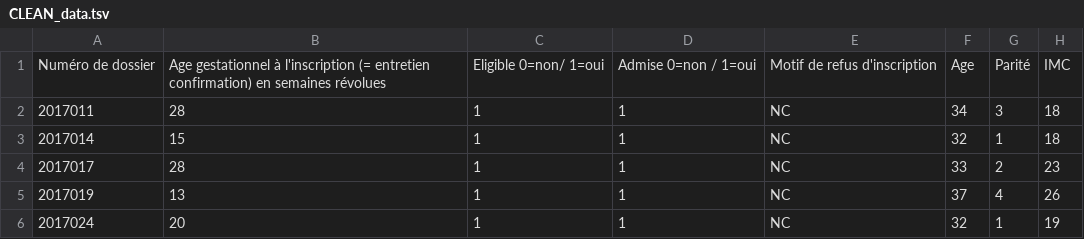
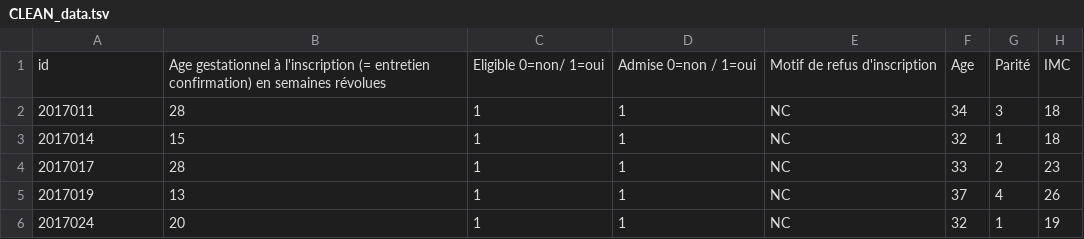
Before and after one commit to guilhemheinrich/mdnAnalysis, a TSV file: CLEAN_data.tsv, drawn as a sheet; only a part is shown; the diff names each change by its address in the sheet, - before the commit and + after, or states it on an @@ line.

```diff
--- a/CLEAN_data.tsv
+++ b/CLEAN_data.tsv
-A1: Numéro de dossier
+A1: id
```
Also changed, not shown: 2 other files.
